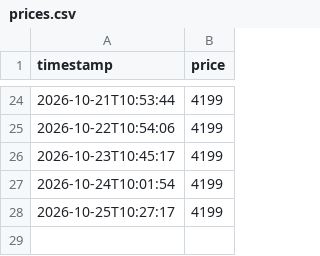
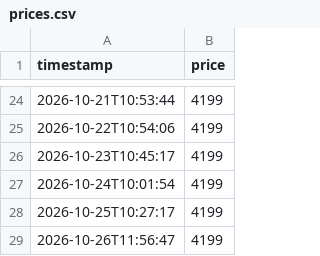
Before and after one commit to lululu-commits/istore-tracker, a CSV file: prices.csv, drawn as a sheet; only a part is shown, gaps mark what is left out.

Commit message:
Update prices

```diff
--- a/prices.csv
+++ b/prices.csv
@@ -28 +28,2 @@ timestamp,price
 2026-10-25T10:27:17,4199
+2026-10-26T11:56:47,4199
```
